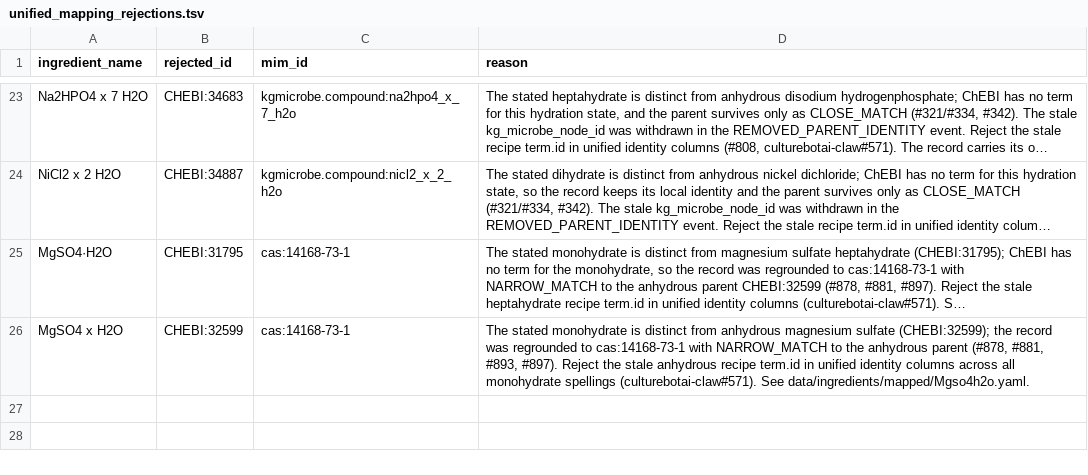
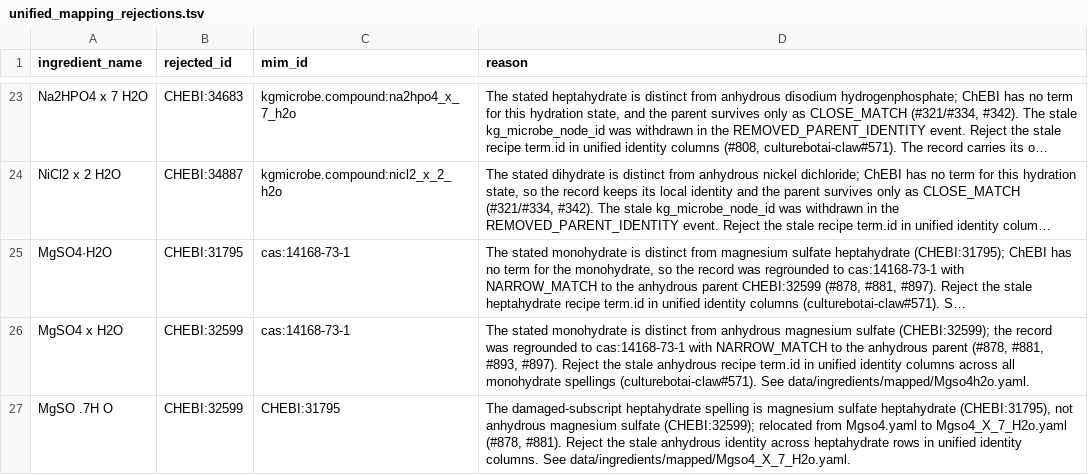
Before and after one commit to CultureBotAI/MediaIngredientMech, a TSV file: mappings/unified_mapping_rejections.tsv, drawn as a sheet; only a part is shown, gaps mark what is left out; long unchanged cells end in …; the diff names each change by its address in the sheet, - before the commit and + after, or states it on an @@ line.

Commit message:
Add MgSO .7H O rejection ledger entry and #894 unified mapping assertions
- Guard MgSO .7H O (CHEBI:31795) against regression to anhydrous CHEBI:32599 in mappings/unified_mapping_rejections.tsv
- Add test_issue_894_hydrate_and_tombstone_identities in tests/test_unified_rejections.py verifying MgSO4 monohydrate spellings, MgSO .7H O, and L-cysteine hydrochloride monohydrate tombstone resolution
- Verified UNIFIED_INGREDIENT_MAPPING.tsv is byte-identical against CultureMech 4c69a62c25 (including CultureMech#605 75036611d1) and MIM 3751d80f

Refs #894

```diff
--- a/mappings/unified_mapping_rejections.tsv
+++ b/mappings/unified_mapping_rejections.tsv
+row 27: MgSO .7H O | CHEBI:32599 | CHEBI:31795 | The damaged-subscript heptahydrate spelling is magnesium sulfate heptahydrate (CHEBI:31795), not anhydrous magnesium sulfate (CHEBI:32599); relocated from Mgso4.yaml to Mgso4_X_7_H2o.yaml (#878, #881). Reject the stale anhydrous identity across heptahydrate rows in unified identity columns. See data/ingredients/mapped/Mgso4_X_7_H2o.yaml.
```
Also changed, not shown: 1 other file.
